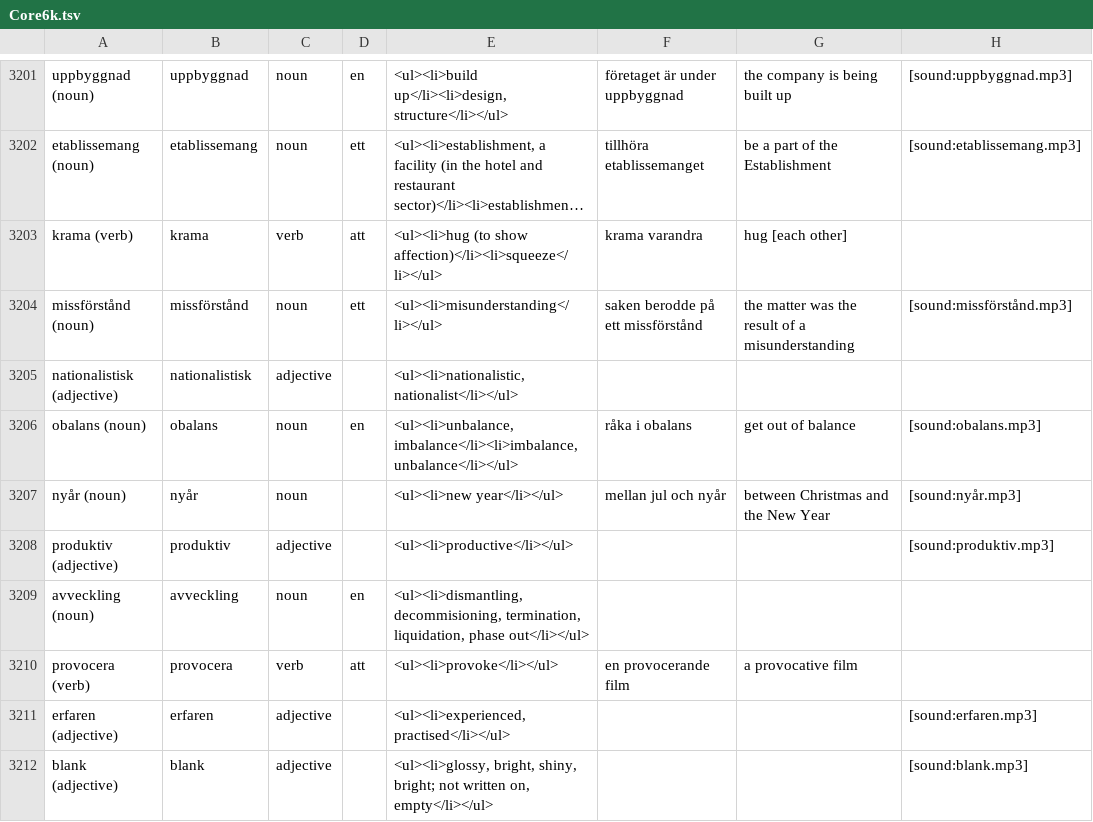
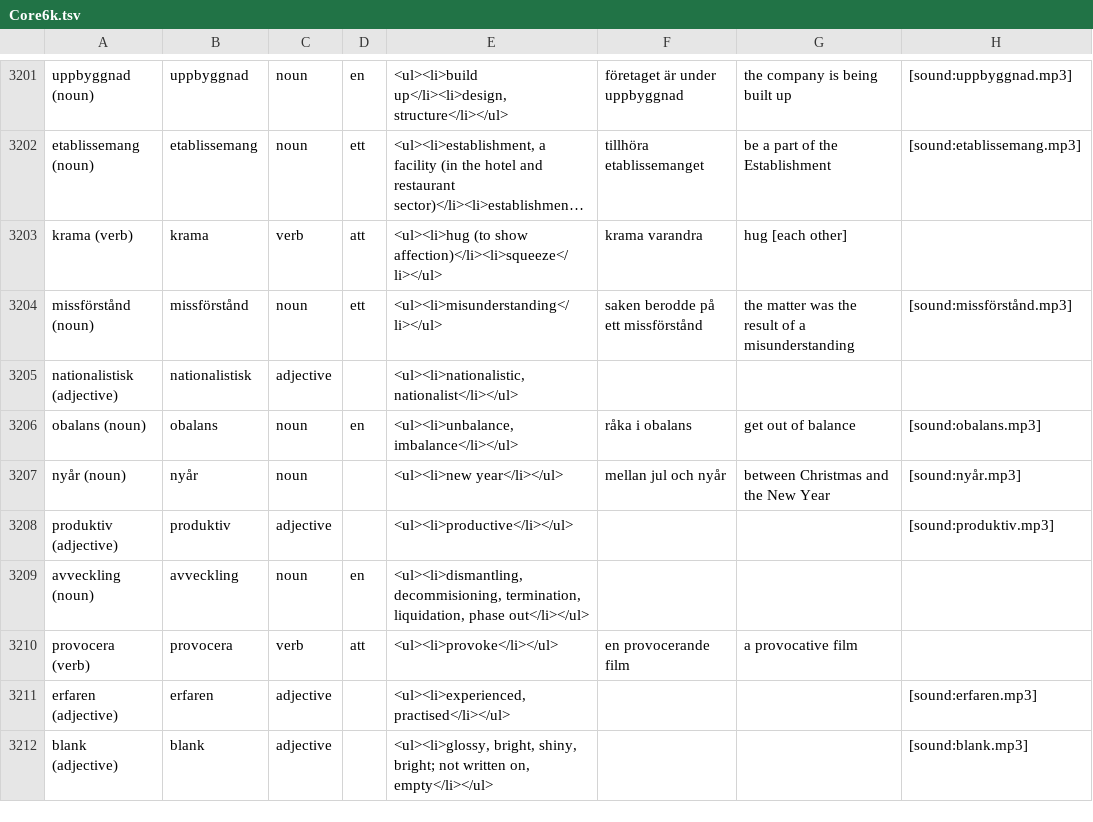
Before and after one commit to linn-jagestedt/SwedishCoreVocab-AnkiScript, a TSV file: output/Core6k.tsv, drawn as a sheet; only a part is shown, gaps mark what is left out; long unchanged cells end in …; the diff covers the shown part only.

```diff
--- a/output/Core6k.tsv
+++ b/output/Core6k.tsv
@@ -3205,3 +3205,3 @@ missförstånd (noun)	missförstånd	noun	ett	<ul><li>misunderstanding</li></ul>
 nationalistisk (adjective)	nationalistisk	adjective		<ul><li>nationalistic, nationalist</li></ul>				
-obalans (noun)	obalans	noun	en	<ul><li>unbalance, imbalance</li><li>imbalance, unbalance</li></ul>	råka i obalans	get out of balance	[sound:obalans.mp3]	
+obalans (noun)	obalans	noun	en	<ul><li>unbalance, imbalance</li></ul>	råka i obalans	get out of balance	[sound:obalans.mp3]	
 nyår (noun)	nyår	noun		<ul><li>new year</li></ul>	mellan jul och nyår	between Christmas and the New Year	[sound:nyår.mp3]	
```
Also changed, not shown: 16 edited cells elsewhere in this file, output/Rivstart_A1A2.tsv, 1 other file.
